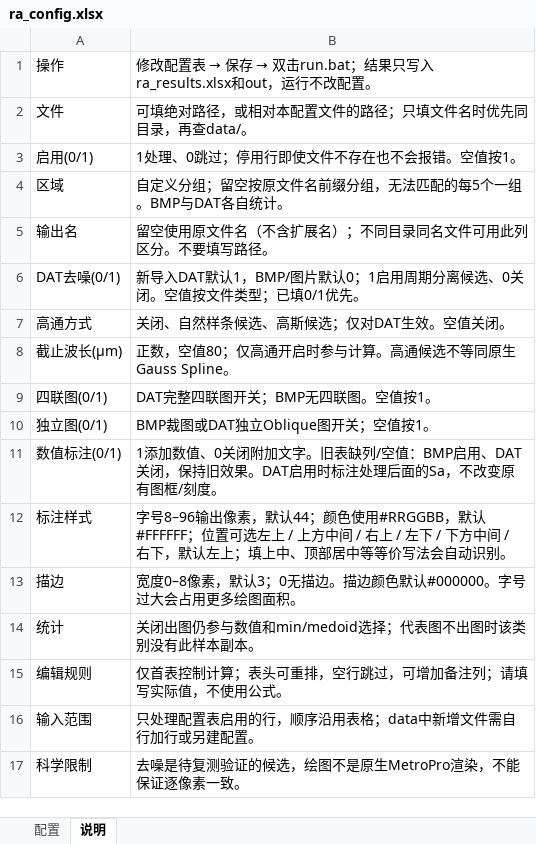
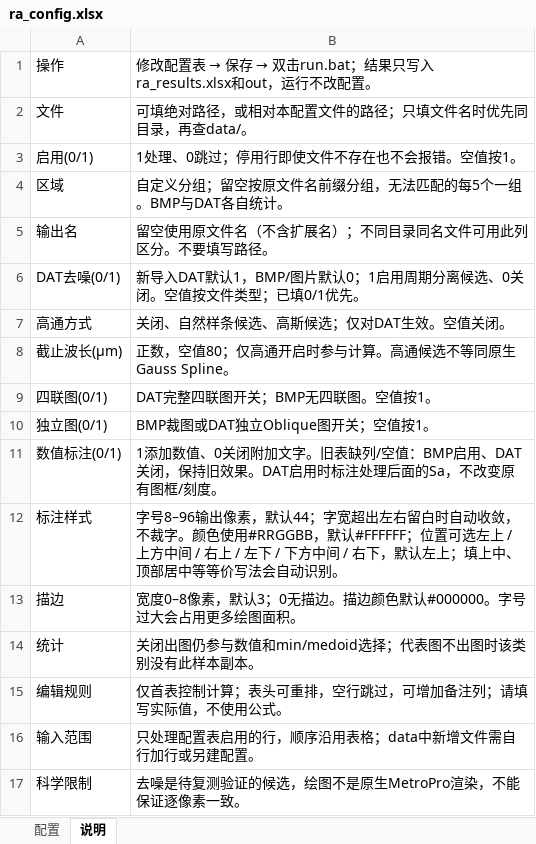
Before and after one commit to QiaoXi-MuXi/data-analysis, an Excel workbook: Ra/ra_config.xlsx, sheet 说明, drawn as a sheet; values as stored, in another font and other column widths than the file's, no borders; the diff names each change by its address in the sheet, - before the commit and + after, or states it on an @@ line.

```diff
--- a/Ra/ra_config.xlsx (sheet 说明)
+++ b/Ra/ra_config.xlsx (sheet 说明)
-B12: …默认44；颜色使用…
+B12: …默认44；字宽超出左右留白时自动收敛，不裁字。颜色使用…
```
Also changed, not shown: 6 other files.
